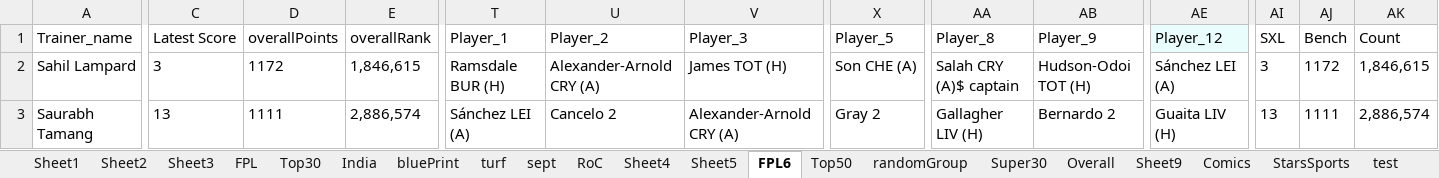
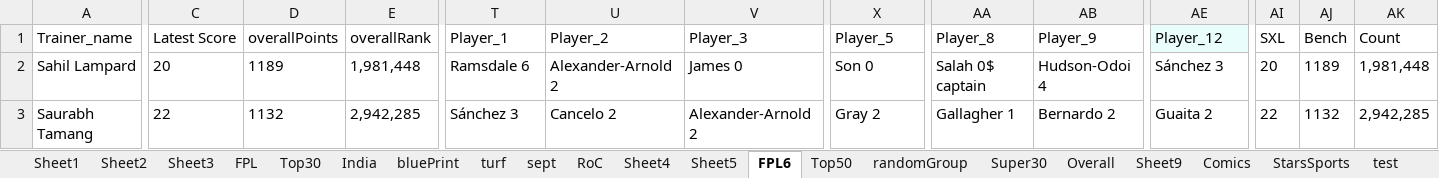
Before and after one commit to TenForBen/TenForBen.github.io, an Excel workbook: EdisonLogs/weather.xlsx, sheet FPL6, drawn as a sheet; only a part is shown, gaps mark what is left out; values as stored, in another font and other column widths than the file's, no borders; the diff covers the shown part only; the diff names each change by its address in the sheet, - before the commit and + after, or states it on an @@ line.

```diff
--- a/EdisonLogs/weather.xlsx (sheet FPL6)
+++ b/EdisonLogs/weather.xlsx (sheet FPL6)
-C2 (Latest Score): 3
+C2 (Latest Score): 20
-D2 (overallPoints): 1172
+D2 (overallPoints): 1189
-E2 (overallRank): 1,846,615
+E2 (overallRank): 1,981,448
-T2 (Player_1): Ramsdale BUR (H)
+T2 (Player_1): Ramsdale 6
-U2 (Player_2): Alexander-Arnold CRY (A)
+U2 (Player_2): Alexander-Arnold 2
-V2 (Player_3): James TOT (H)
+V2 (Player_3): James 0
-X2 (Player_5): Son CHE (A)
+X2 (Player_5): Son 0
-AA2 (Player_8): Salah CRY (A)$ captain
+AA2 (Player_8): Salah 0$ captain
-AB2 (Player_9): Hudson-Odoi TOT (H)
+AB2 (Player_9): Hudson-Odoi 4
-AE2 (Player_12): Sánchez LEI (A)
+AE2 (Player_12): Sánchez 3
-AI2 (SXL): 3
+AI2 (SXL): 20
-AJ2 (Bench): 1172
+AJ2 (Bench): 1189
-AK2 (Count): 1,846,615
+AK2 (Count): 1,981,448
-C3 (Latest Score): 13
+C3 (Latest Score): 22
-D3 (overallPoints): 1111
+D3 (overallPoints): 1132
-E3 (overallRank): 2,886,574
+E3 (overallRank): 2,942,285
-T3 (Player_1): Sánchez LEI (A)
+T3 (Player_1): Sánchez 3
-V3 (Player_3): Alexander-Arnold CRY (A)
+V3 (Player_3): Alexander-Arnold 2
-AA3 (Player_8): Gallagher LIV (H)
+AA3 (Player_8): Gallagher 1
-AE3 (Player_12): Guaita LIV (H)
+AE3 (Player_12): Guaita 2
-AI3 (SXL): 13
+AI3 (SXL): 22
-AJ3 (Bench): 1111
+AJ3 (Bench): 1132
-AK3 (Count): 2,886,574
+AK3 (Count): 2,942,285
```
Also changed, not shown: 395 edited cells elsewhere in this sheet, FPL/Excellent JSON.xlsm, 1 other file.
